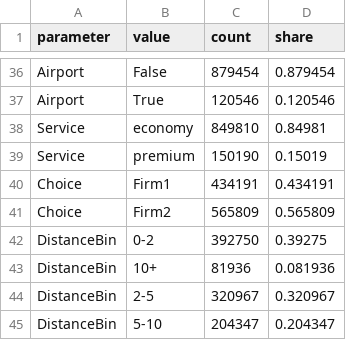
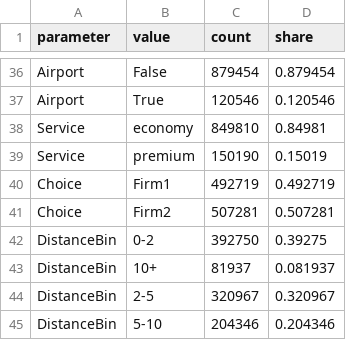
Before and after one commit to tonyxr/RideshareDT, a CSV file: artifacts/report_ride_distributions.csv, drawn as a sheet; only a part is shown, gaps mark what is left out.

```diff
--- a/artifacts/report_ride_distributions.csv
+++ b/artifacts/report_ride_distributions.csv
@@ -39,7 +39,7 @@ Service,economy,849810,0.84981
 Service,premium,150190,0.15019
-Choice,Firm1,434191,0.434191
-Choice,Firm2,565809,0.565809
+Choice,Firm1,492719,0.492719
+Choice,Firm2,507281,0.507281
 DistanceBin,0-2,392750,0.39275
-DistanceBin,10+,81936,0.081936
+DistanceBin,10+,81937,0.081937
 DistanceBin,2-5,320967,0.320967
-DistanceBin,5-10,204347,0.204347
+DistanceBin,5-10,204346,0.204346
```
Also changed, not shown: 16 other files.
